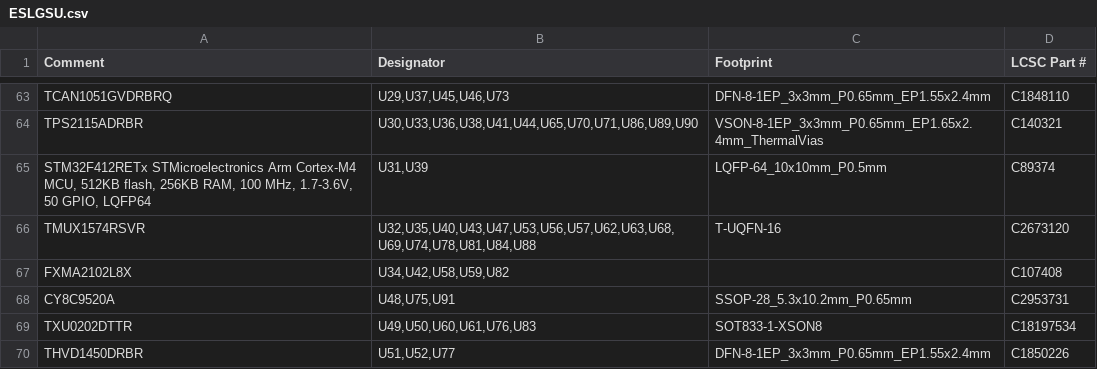
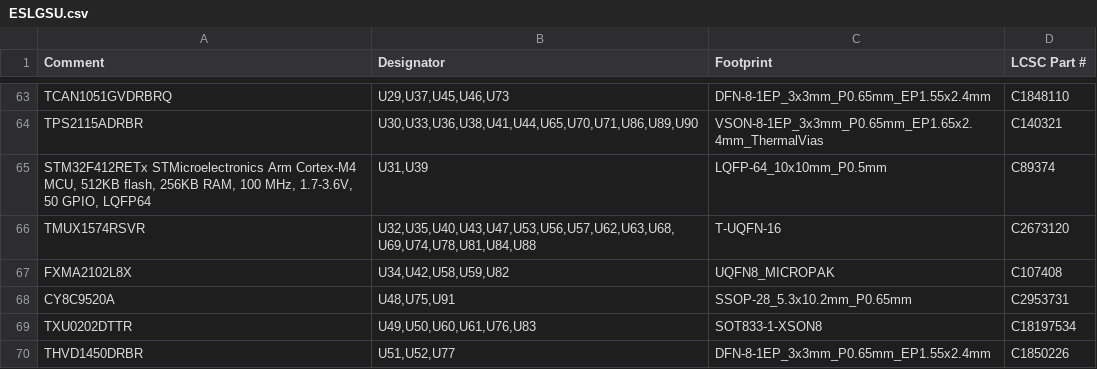
Before and after one commit to tiancilliers/esl-gsu, a CSV file: ESLGSU.csv, drawn as a sheet; only a part is shown, gaps mark what is left out; the diff covers the shown part only.

```diff
--- a/ESLGSU.csv
+++ b/ESLGSU.csv
@@ -66,3 +66,3 @@ TPS2115ADRBR ,"U30,U33,U36,U38,U41,U44,U65,U70,U71,U86,U89,U90",VSON-8-1EP_3x3mm
 TMUX1574RSVR ,"U32,U35,U40,U43,U47,U53,U56,U57,U62,U63,U68,U69,U74,U78,U81,U84,U88",T-UQFN-16,C2673120
-FXMA2102L8X ,"U34,U42,U58,U59,U82",,C107408
+FXMA2102L8X ,"U34,U42,U58,U59,U82",UQFN8_MICROPAK,C107408
 CY8C9520A ,"U48,U75,U91",SSOP-28_5.3x10.2mm_P0.65mm,C2953731
```
Also changed, not shown: 2 added rows, 2 removed rows and 8 edited cells elsewhere in this file, 54 other files.
